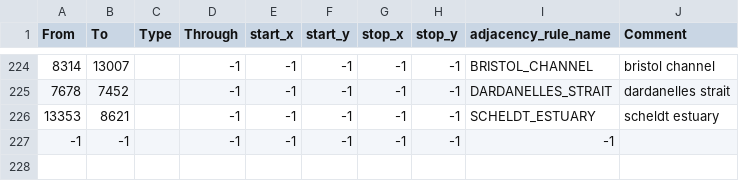
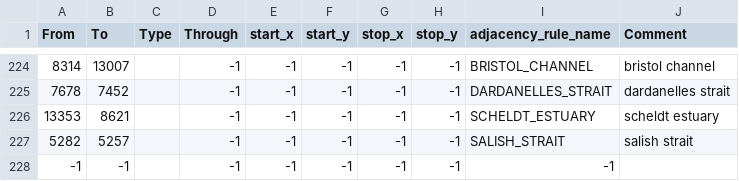
Before and after one commit to World-Ablaze/world-ablaze-beta, a CSV file: map/adjacencies.csv, drawn as a sheet; only a part is shown, gaps mark what is left out; the diff names each change by its address in the sheet, - before the commit and + after, or states it on an @@ line.

```diff
--- a/map/adjacencies.csv
+++ b/map/adjacencies.csv
+row 227: 5282 | 5257 |  | -1 | -1 | -1 | -1 | -1 | SALISH_STRAIT | salish strait
```
Also changed, not shown: 22 other files.
